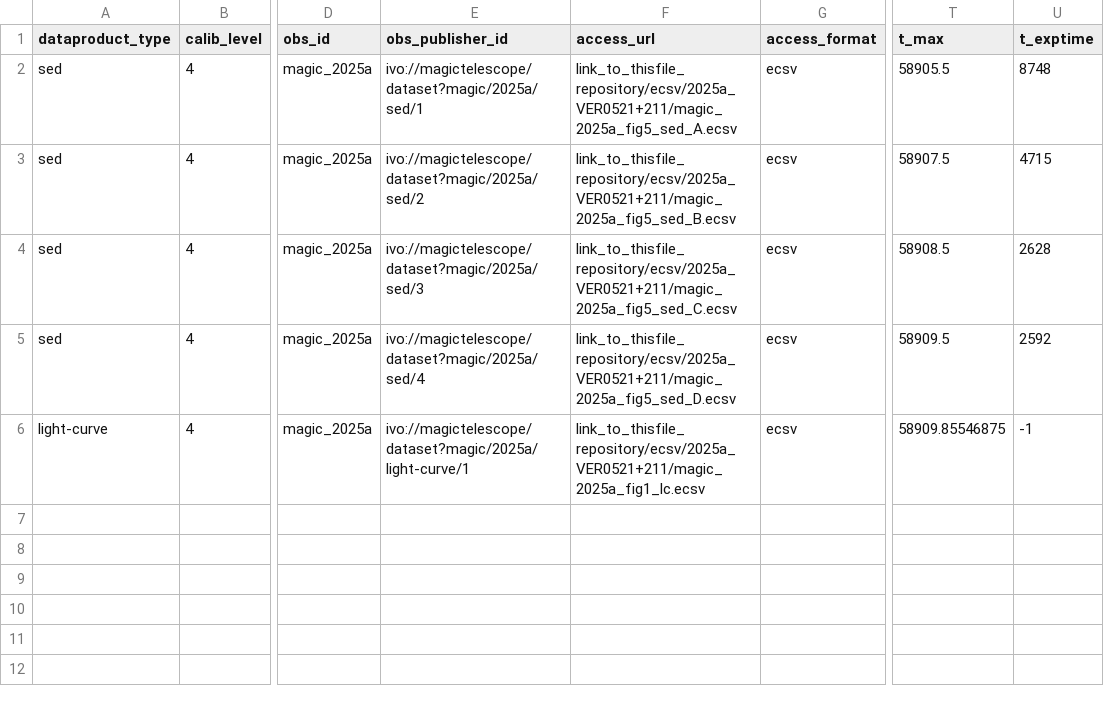
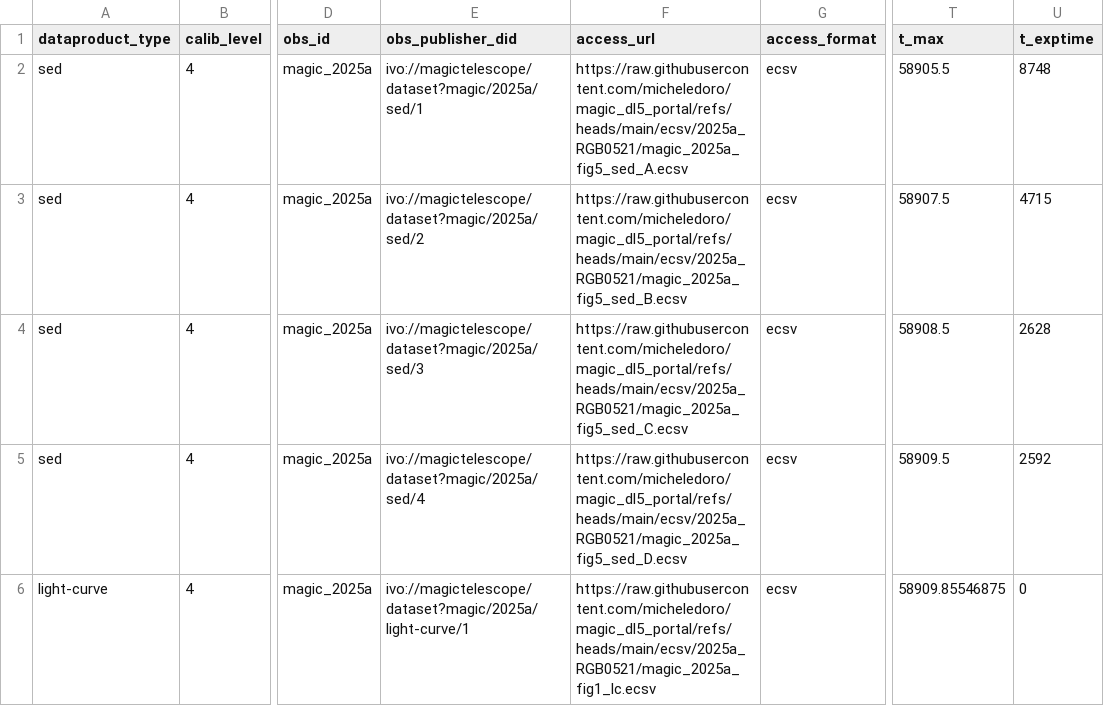
Before and after one commit to micheledoro/magic_dl5_portal, a CSV file: ecsv/2025a_RGB0521/magic_2025a_obscore.csv, drawn as a sheet; only a part is shown, gaps mark what is left out; the diff names each change by its address in the sheet, - before the commit and + after, or states it on an @@ line.

```diff
--- a/ecsv/2025a_RGB0521/magic_2025a_obscore.csv
+++ b/ecsv/2025a_RGB0521/magic_2025a_obscore.csv
-E1: obs_publisher_id
+E1: obs_publisher_did
-F2 (access_url): link_to_thisfile_repository/ecsv/2025a_VER0521+211/magic_2025a_fig5_sed_A.ecsv
+F2 (access_url): https://raw.githubusercontent.com/micheledoro/magic_dl5_portal/refs/heads/main/ecsv/2025a_RGB0521/magic_2025a_fig5_sed_A.ecsv
-F3 (access_url): link_to_thisfile_repository/ecsv/2025a_VER0521+211/magic_2025a_fig5_sed_B.ecsv
+F3 (access_url): https://raw.githubusercontent.com/micheledoro/magic_dl5_portal/refs/heads/main/ecsv/2025a_RGB0521/magic_2025a_fig5_sed_B.ecsv
-F4 (access_url): link_to_thisfile_repository/ecsv/2025a_VER0521+211/magic_2025a_fig5_sed_C.ecsv
+F4 (access_url): https://raw.githubusercontent.com/micheledoro/magic_dl5_portal/refs/heads/main/ecsv/2025a_RGB0521/magic_2025a_fig5_sed_C.ecsv
-F5 (access_url): link_to_thisfile_repository/ecsv/2025a_VER0521+211/magic_2025a_fig5_sed_D.ecsv
+F5 (access_url): https://raw.githubusercontent.com/micheledoro/magic_dl5_portal/refs/heads/main/ecsv/2025a_RGB0521/magic_2025a_fig5_sed_D.ecsv
-F6 (access_url): link_to_thisfile_repository/ecsv/2025a_VER0521+211/magic_2025a_fig1_lc.ecsv
+F6 (access_url): https://raw.githubusercontent.com/micheledoro/magic_dl5_portal/refs/heads/main/ecsv/2025a_RGB0521/magic_2025a_fig1_lc.ecsv
-U6 (t_exptime): -1
+U6 (t_exptime): 0
```
Also changed, not shown: ecsv/2025b_mrk421_violent/magic_2025b_obscore.csv, ecsv/2025e_Mrk421_IXPE/magic_2025e_obscore.csv, 53 other files.
